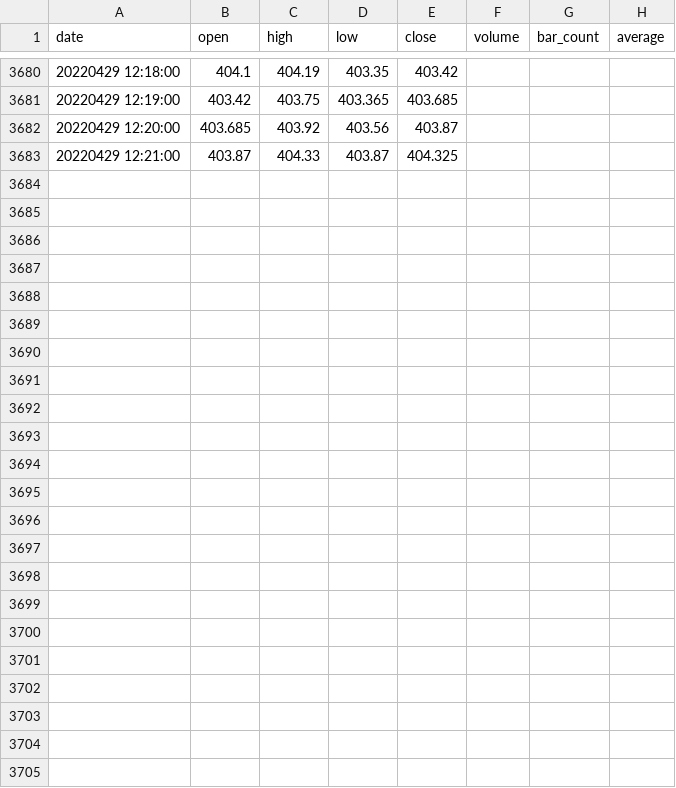
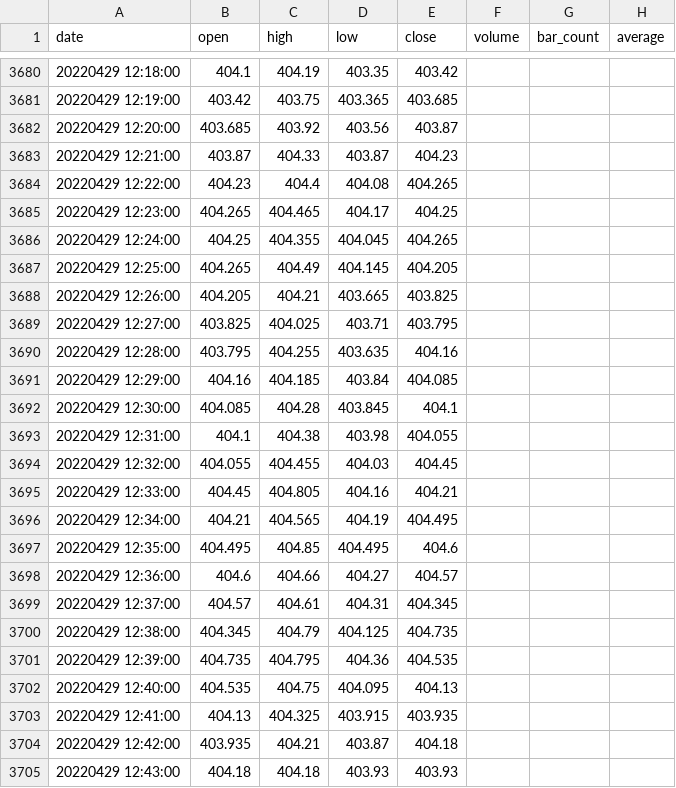
Before and after one commit to RoraZhu/interactive_trader, a CSV file: data/ADBE.csv, drawn as a sheet; only a part is shown, gaps mark what is left out.

```diff
--- a/data/ADBE.csv
+++ b/data/ADBE.csv
@@ -3682,2 +3682,24 @@ date,open,high,low,close,volume,bar_count,average
 20220429  12:20:00,403.685,403.92,403.56,403.87,,,
-20220429  12:21:00,403.87,404.33,403.87,404.325,,,
+20220429  12:21:00,403.87,404.33,403.87,404.23,,,
+20220429  12:22:00,404.23,404.4,404.08,404.265,,,
+20220429  12:23:00,404.265,404.465,404.17,404.25,,,
+20220429  12:24:00,404.25,404.355,404.045,404.265,,,
+20220429  12:25:00,404.265,404.49,404.145,404.205,,,
+20220429  12:26:00,404.205,404.21,403.665,403.825,,,
+20220429  12:27:00,403.825,404.025,403.71,403.795,,,
+20220429  12:28:00,403.795,404.255,403.635,404.16,,,
+20220429  12:29:00,404.16,404.185,403.84,404.085,,,
+20220429  12:30:00,404.085,404.28,403.845,404.1,,,
+20220429  12:31:00,404.1,404.38,403.98,404.055,,,
+20220429  12:32:00,404.055,404.455,404.03,404.45,,,
+20220429  12:33:00,404.45,404.805,404.16,404.21,,,
+20220429  12:34:00,404.21,404.565,404.19,404.495,,,
+20220429  12:35:00,404.495,404.85,404.495,404.6,,,
+20220429  12:36:00,404.6,404.66,404.27,404.57,,,
+20220429  12:37:00,404.57,404.61,404.31,404.345,,,
+20220429  12:38:00,404.345,404.79,404.125,404.735,,,
+20220429  12:39:00,404.735,404.795,404.36,404.535,,,
+20220429  12:40:00,404.535,404.75,404.095,404.13,,,
+20220429  12:41:00,404.13,404.325,403.915,403.935,,,
+20220429  12:42:00,403.935,404.21,403.87,404.18,,,
+20220429  12:43:00,404.18,404.18,403.93,403.93,,,
```
Also changed, not shown: data/AAPL.csv, 2 other files.
